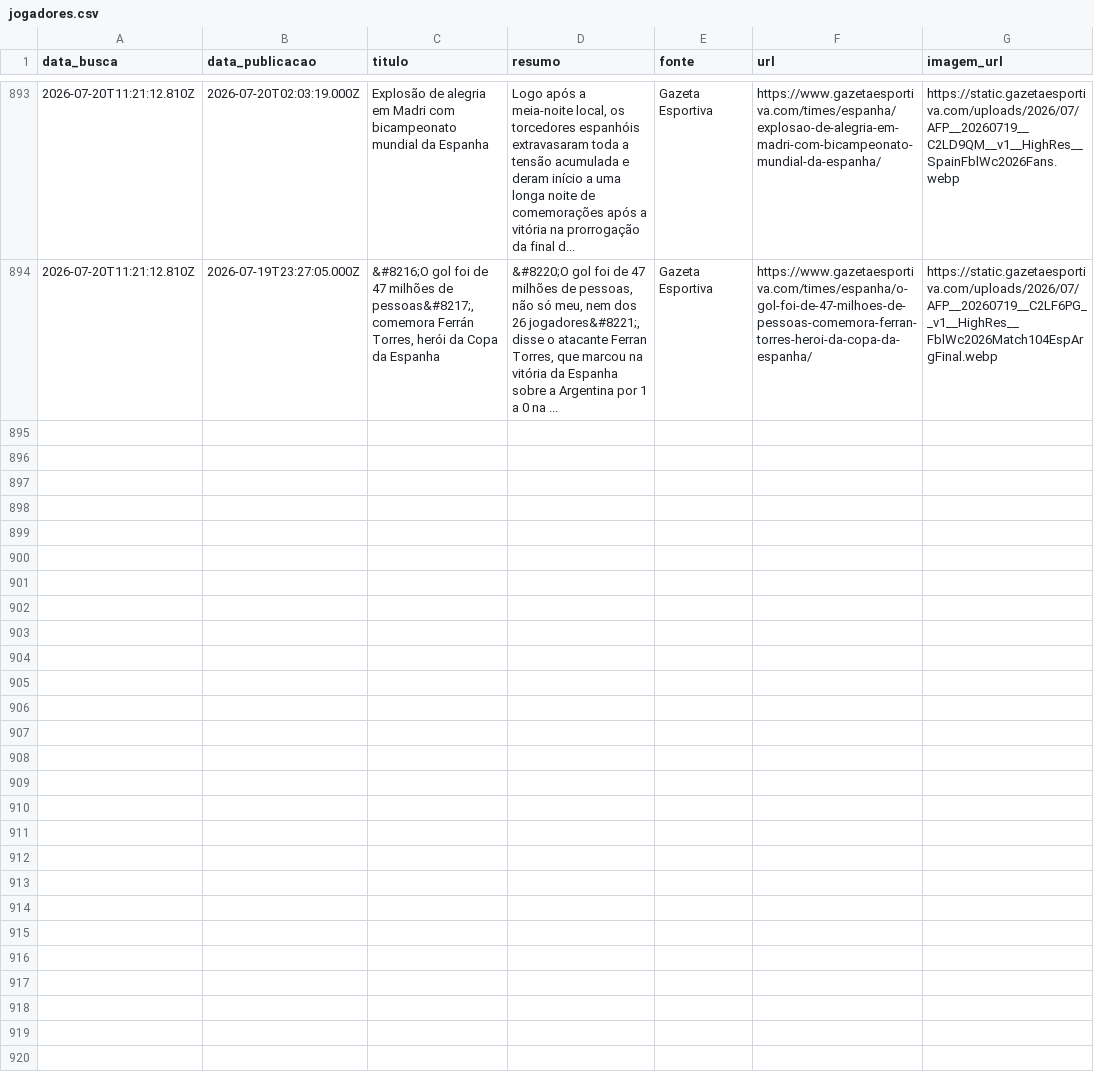
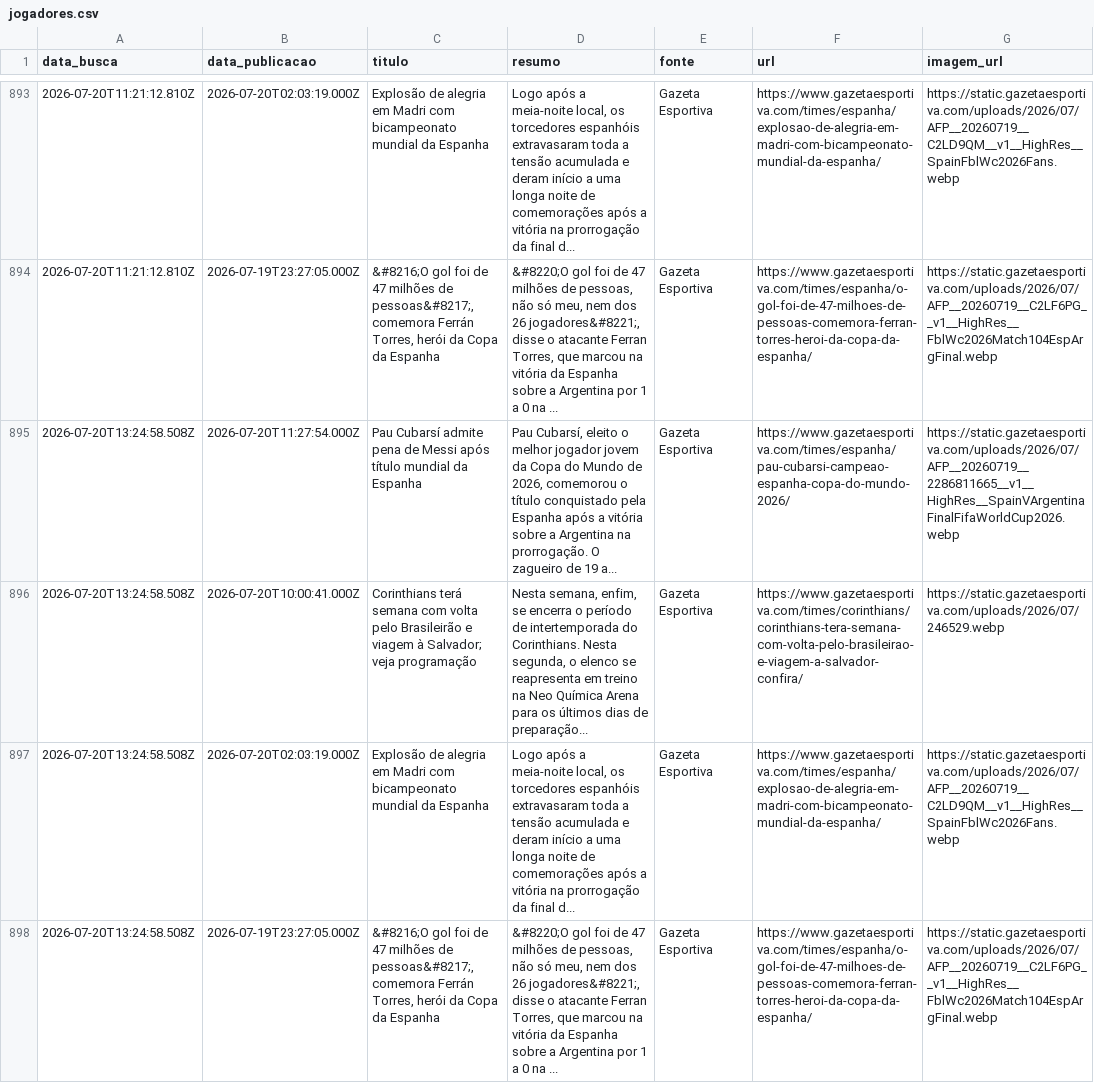
Before and after one commit to yuriluna85/boleragem-nordestina, a CSV file: DATA/2026/07/jogadores/jogadores.csv, drawn as a sheet; only a part is shown, gaps mark what is left out; the diff names each change by its address in the sheet, - before the commit and + after, or states it on an @@ line.

```diff
--- a/DATA/2026/07/jogadores/jogadores.csv
+++ b/DATA/2026/07/jogadores/jogadores.csv
+row 895: 2026-07-20T13:24:58.508Z | 2026-07-20T11:27:54.000Z | Pau Cubarsí admite pena de Messi após título mundial da Espanha | Pau Cubarsí, eleito o melhor jogador jovem da Copa do Mundo de 2026, comemorou o título conquistado pela Espanha após a vitória sobre a Argentina na prorrogação. O zagueiro de 19 a... | Gazeta Esportiva | https://www.gazetaesportiva.com/times/espanha/pau-cubarsi-campeao-espanha-copa-do-mundo-2026/ | https://static.gazetaesportiva.com/uploads/2026/07/AFP__20260719__2286811665__v1__HighRes__SpainVArgentinaFinalFifaWorldCup2026.webp
+row 896: 2026-07-20T13:24:58.508Z | 2026-07-20T10:00:41.000Z | Corinthians terá semana com volta pelo Brasileirão e viagem à Salvador; veja programação | Nesta semana, enfim, se encerra o período de intertemporada do Corinthians. Nesta segunda, o elenco se reapresenta em treino na Neo Química Arena para os últimos dias de preparação... | Gazeta Esportiva | https://www.gazetaesportiva.com/times/corinthians/corinthians-tera-semana-com-volta-pelo-brasileirao-e-viagem-a-salvador-confira/ | https://static.gazetaesportiva.com/uploads/2026/07/246529.webp
+row 897: 2026-07-20T13:24:58.508Z | 2026-07-20T02:03:19.000Z | Explosão de alegria em Madri com bicampeonato mundial da Espanha | Logo após a meia-noite local, os torcedores espanhóis extravasaram toda a tensão acumulada e deram início a uma longa noite de comemorações após a vitória na prorrogação da final d... | Gazeta Esportiva | https://www.gazetaesportiva.com/times/espanha/explosao-de-alegria-em-madri-com-bicampeonato-mundial-da-espanha/ | https://static.gazetaesportiva.com/uploads/2026/07/AFP__20260719__C2LD9QM__v1__HighRes__SpainFblWc2026Fans.webp
+row 898: 2026-07-20T13:24:58.508Z | 2026-07-19T23:27:05.000Z | &#8216;O gol foi de 47 milhões de pessoas&#8217;, comemora Ferrán Torres, herói da Copa da Espanha | &#8220;O gol foi de 47 milhões de pessoas, não só meu, nem dos 26 jogadores&#8221;, disse o atacante Ferran Torres, que marcou na vitória da Espanha sobre a Argentina por 1 a 0 na ... | Gazeta Esportiva | https://www.gazetaesportiva.com/times/espanha/o-gol-foi-de-47-milhoes-de-pessoas-comemora-ferran-torres-heroi-da-copa-da-espanha/ | https://static.gazetaesportiva.com/uploads/2026/07/AFP__20260719__C2LF6PG__v1__HighRes__FblWc2026Match104EspArgFinal.webp
```
Also changed, not shown: DATA/2026/07/feminino/feminino.csv, 5 other files.
